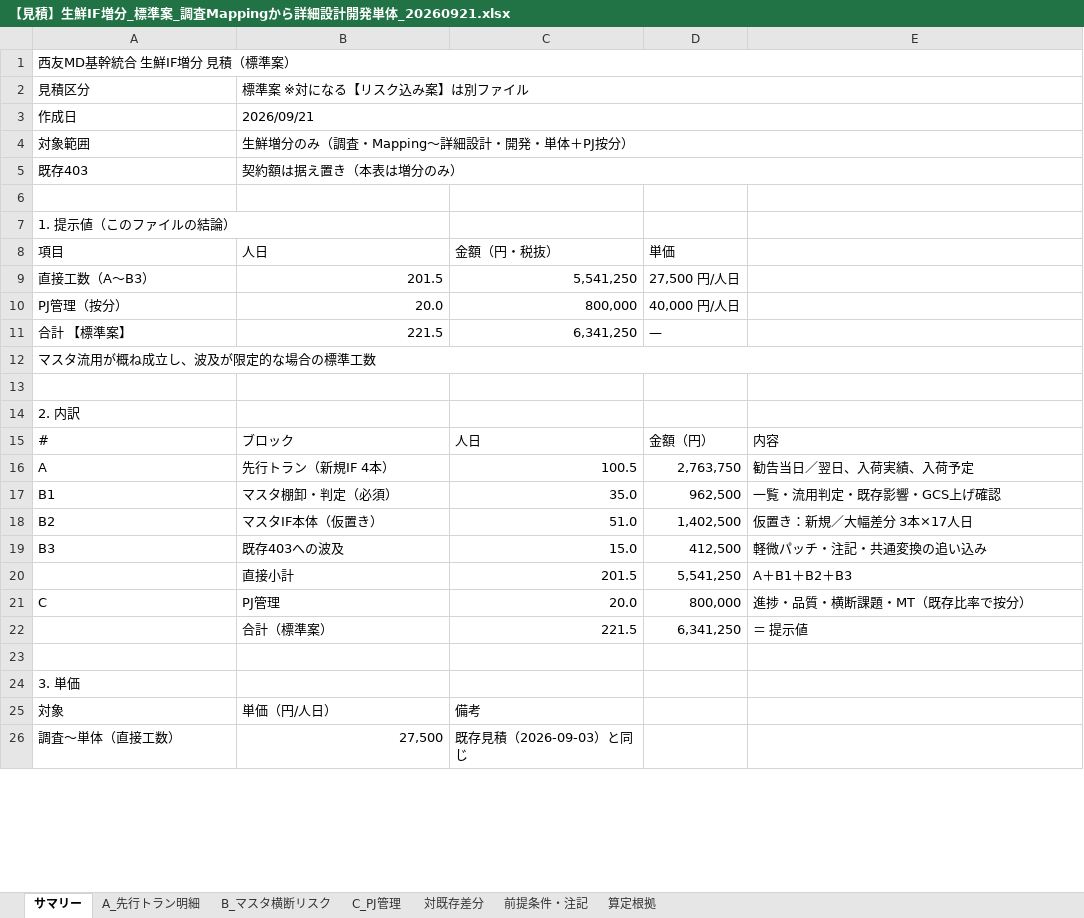
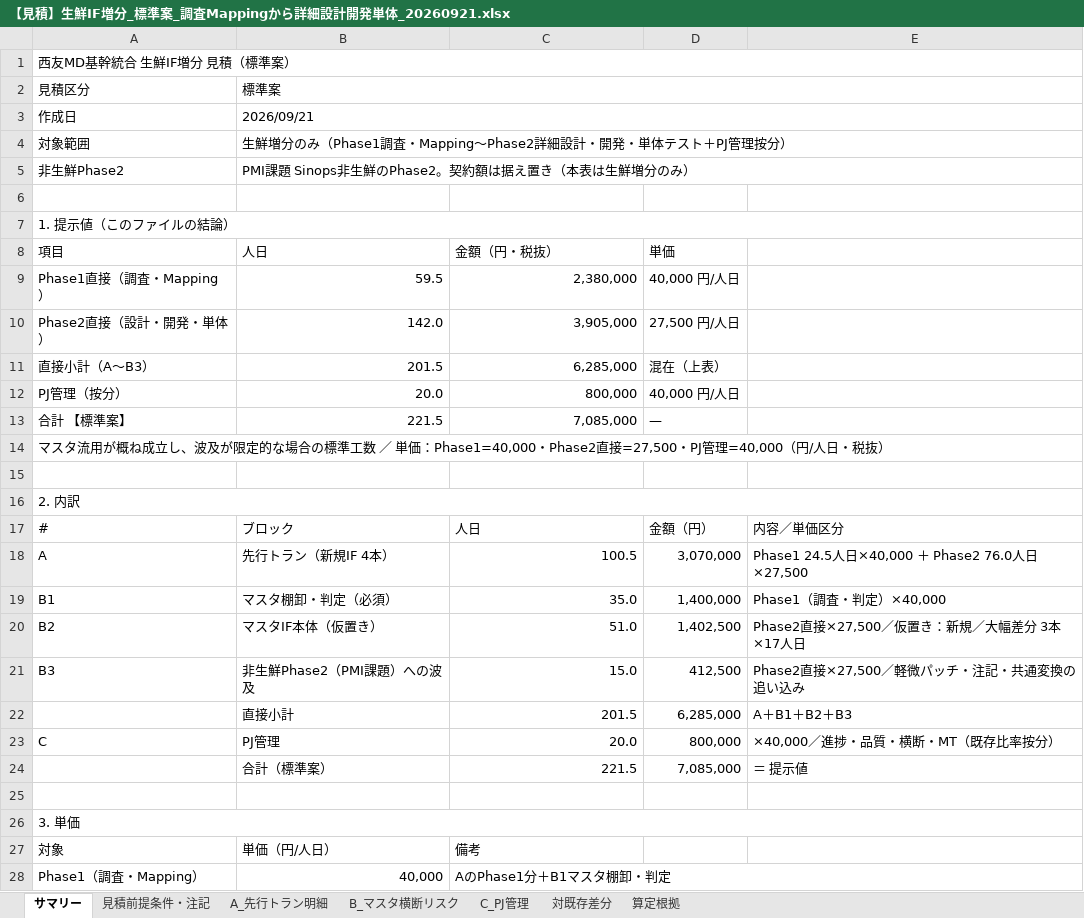
Before and after one commit to ZangPengshi-TREC/Zang_TreC, an Excel workbook: PMI/Sinops/phase2-detail-design/sources/20260921-生鮮IF増分見積/【見積】生鮮IF増分_標準案_調査Mappingから詳細設計開発単体_20260921.xlsx, sheet サマリー, drawn as a sheet; only a part is shown; values as stored, in another font and other column widths than the file's, no cell formats; removed rows and columns are numbered as before the commit, all else as after; the diff covers the shown part only; the diff names each change by its address in the sheet, - before the commit and + after, or states it on an @@ line.

```diff
--- a/PMI/Sinops/phase2-detail-design/sources/20260921-生鮮IF増分見積/【見積】生鮮IF増分_標準案_調査Mappingから詳細設計開発単体_20260921.xlsx (sheet サマリー)
+++ b/PMI/Sinops/phase2-detail-design/sources/20260921-生鮮IF増分見積/【見積】生鮮IF増分_標準案_調査Mappingから詳細設計開発単体_20260921.xlsx (sheet サマリー)
-sheet tab: 前提条件・注記
+sheet tab: 見積前提条件・注記
-B2 (人日): 標準案 ※対になる【リスク込み案】は別ファイル
+B2 (人日): 標準案
-B4 (人日): 生鮮増分のみ（調査・Mapping〜詳細設計・開発・単体＋PJ按分）
+B4 (人日): 生鮮増分のみ（Phase1調査・Mapping〜Phase2詳細設計・開発・単体テスト＋PJ管理按分）
-row 5: 既存403 | 契約額は据え置き（本表は増分のみ）
+row 5: 非生鮮Phase2 | PMI課題 Sinops非生鮮のPhase2。契約額は据え置き（本表は生鮮増分のみ）
+A7:E7 merged
-row 9: 直接工数（A〜B3） | 201.5 | 5,541,250 | 27,500 円/人日
+row 9: Phase1直接（調査・Mapping） | 59.5 | 2,380,000 | 40,000 円/人日
+row 10: Phase2直接（設計・開発・単体） | 142.0 | 3,905,000 | 27,500 円/人日
+row 11: 直接小計（A〜B3） | 201.5 | 6,285,000 | 混在（上表）
-C13 (金額（円・税抜）): 6,341,250
+C13 (金額（円・税抜）): 7,085,000
-A14 (項目): …標準工数
+A14 (項目): …標準工数 ／ 単価：Phase1=40,000・Phase2直接=27,500・PJ管理=40,000（円/人日・税抜）
+A16:E16 merged
-E17: 内容
+E17: 内容／単価区分
-D18 (単価): 2,763,750
+D18 (単価): 3,070,000
-E18: 勧告当日／翌日、入荷実績、入荷予定
+E18: Phase1 24.5人日×40,000 ＋ Phase2 76.0人日×27,500
-D19 (単価): 962,500
+D19 (単価): 1,400,000
-E19: 一覧・流用判定・既存影響・GCS上げ確認
+E19: Phase1（調査・判定）×40,000
-E20: 仮置き：新規／大幅差分 3本×17人日
+E20: Phase2直接×27,500／仮置き：新規／大幅差分 3本×17人日
-B21 (人日): 既存403への波及
+B21 (人日): 非生鮮Phase2（PMI課題）への波及
-E21: 軽微パッチ・注記・共通変換の追い込み
+E21: Phase2直接×27,500／軽微パッチ・注記・共通変換の追い込み
-D22 (単価): 5,541,250
+D22 (単価): 6,285,000
-E23: 進捗・品質・横断課題・MT（既存比率で按分）
+E23: ×40,000／進捗・品質・横断・MT（既存比率按分）
-D24 (単価): 6,341,250
+D24 (単価): 7,085,000
+A26:E26 merged
-row 26: 調査〜単体（直接工数） | 27,500 | 既存見積（2026-09-03）と同じ
+row 28: Phase1（調査・Mapping） | 40,000 | AのPhase1分＋B1マスタ棚卸・判定
```
Also changed, not shown: 3 added rows, 6 edited cells and merged cells elsewhere in this sheet, sheet A_先行トラン明細, sheet 算定根拠, sheet 対既存差分, sheet B_マスタ横断リスク, sheet C_PJ管理, cell formats, PMI/Sinops/phase2-detail-design/sources/20260921-生鮮IF増分見積/【見積】生鮮IF増分_リスク込み案_調査Mappingから詳細設計開発単体_20260921.xlsx, 10 other files.
